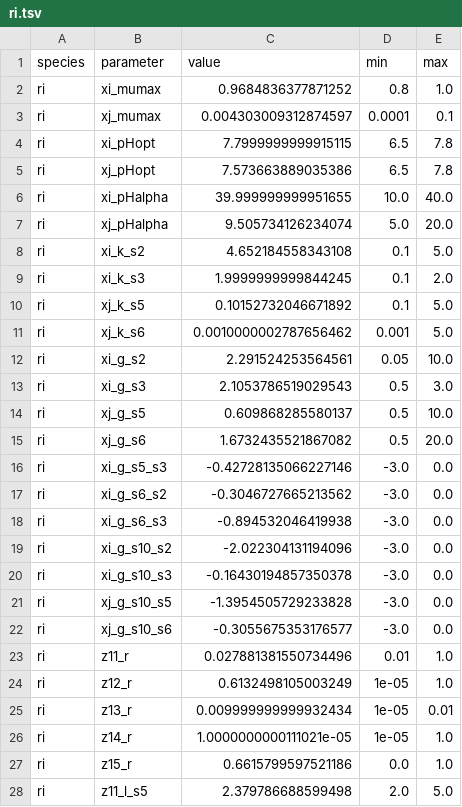
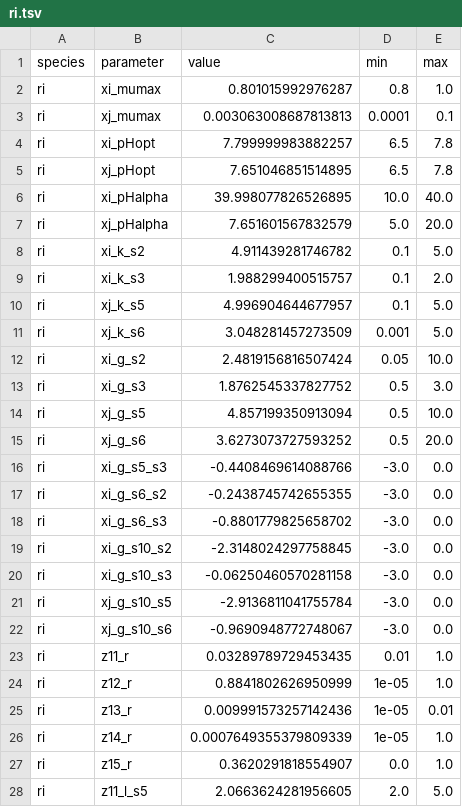
Before and after one commit to danielriosgarza/hungerGamesModel, a TSV file: files/params/ri.tsv, drawn as a sheet; only a part is shown; the diff covers the shown part only.

```diff
--- a/files/params/ri.tsv
+++ b/files/params/ri.tsv
@@ -1,28 +1,28 @@
 species	parameter	value	min	max
-ri	xi_mumax	0.9684836377871252	0.8	1.0
-ri	xj_mumax	0.004303009312874597	0.0001	0.1
-ri	xi_pHopt	7.7999999999915115	6.5	7.8
-ri	xj_pHopt	7.573663889035386	6.5	7.8
-ri	xi_pHalpha	39.999999999951655	10.0	40.0
-ri	xj_pHalpha	9.505734126234074	5.0	20.0
-ri	xi_k_s2	4.652184558343108	0.1	5.0
-ri	xi_k_s3	1.9999999999844245	0.1	2.0
-ri	xj_k_s5	0.10152732046671892	0.1	5.0
-ri	xj_k_s6	0.0010000002787656462	0.001	5.0
-ri	xi_g_s2	2.291524253564561	0.05	10.0
-ri	xi_g_s3	2.1053786519029543	0.5	3.0
-ri	xj_g_s5	0.609868285580137	0.5	10.0
-ri	xj_g_s6	1.6732435521867082	0.5	20.0
-ri	xi_g_s5_s3	-0.42728135066227146	-3.0	0.0
-ri	xi_g_s6_s2	-0.3046727665213562	-3.0	0.0
-ri	xi_g_s6_s3	-0.894532046419938	-3.0	0.0
-ri	xi_g_s10_s2	-2.022304131194096	-3.0	0.0
-ri	xi_g_s10_s3	-0.16430194857350378	-3.0	0.0
-ri	xj_g_s10_s5	-1.3954505729233828	-3.0	0.0
-ri	xj_g_s10_s6	-0.3055675353176577	-3.0	0.0
-ri	z11_r	0.027881381550734496	0.01	1.0
-ri	z12_r	0.6132498105003249	1e-05	1.0
-ri	z13_r	0.009999999999932434	1e-05	0.01
-ri	z14_r	1.0000000000111021e-05	1e-05	1.0
-ri	z15_r	0.6615799597521186	0.0	1.0
-ri	z11_l_s5	2.379786688599498	2.0	5.0
+ri	xi_mumax	0.801015992976287	0.8	1.0
+ri	xj_mumax	0.003063008687813813	0.0001	0.1
+ri	xi_pHopt	7.799999983882257	6.5	7.8
+ri	xj_pHopt	7.651046851514895	6.5	7.8
+ri	xi_pHalpha	39.998077826526895	10.0	40.0
+ri	xj_pHalpha	7.651601567832579	5.0	20.0
+ri	xi_k_s2	4.911439281746782	0.1	5.0
+ri	xi_k_s3	1.988299400515757	0.1	2.0
+ri	xj_k_s5	4.996904644677957	0.1	5.0
+ri	xj_k_s6	3.048281457273509	0.001	5.0
+ri	xi_g_s2	2.4819156816507424	0.05	10.0
+ri	xi_g_s3	1.8762545337827752	0.5	3.0
+ri	xj_g_s5	4.857199350913094	0.5	10.0
+ri	xj_g_s6	3.6273073727593252	0.5	20.0
+ri	xi_g_s5_s3	-0.4408469614088766	-3.0	0.0
+ri	xi_g_s6_s2	-0.2438745742655355	-3.0	0.0
+ri	xi_g_s6_s3	-0.8801779825658702	-3.0	0.0
+ri	xi_g_s10_s2	-2.3148024297758845	-3.0	0.0
+ri	xi_g_s10_s3	-0.06250460570281158	-3.0	0.0
+ri	xj_g_s10_s5	-2.9136811041755784	-3.0	0.0
+ri	xj_g_s10_s6	-0.9690948772748067	-3.0	0.0
+ri	z11_r	0.03289789729453435	0.01	1.0
+ri	z12_r	0.8841802626950999	1e-05	1.0
+ri	z13_r	0.009991573257142436	1e-05	0.01
+ri	z14_r	0.0007649355379809339	1e-05	1.0
+ri	z15_r	0.3620291818554907	0.0	1.0
+ri	z11_l_s5	2.0663624281956605	2.0	5.0
```
Also changed, not shown: 3 edited cells elsewhere in this file, files/params/bh.tsv, files/params/bt.tsv, 7 other files.
